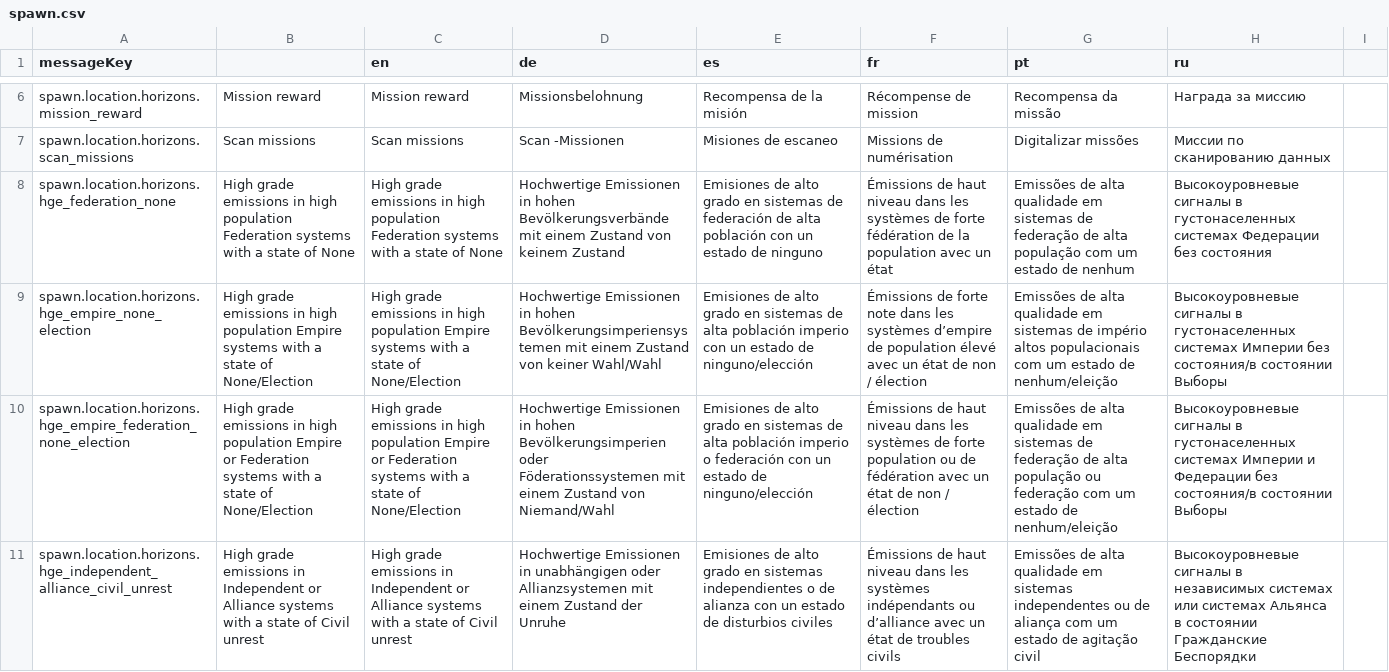
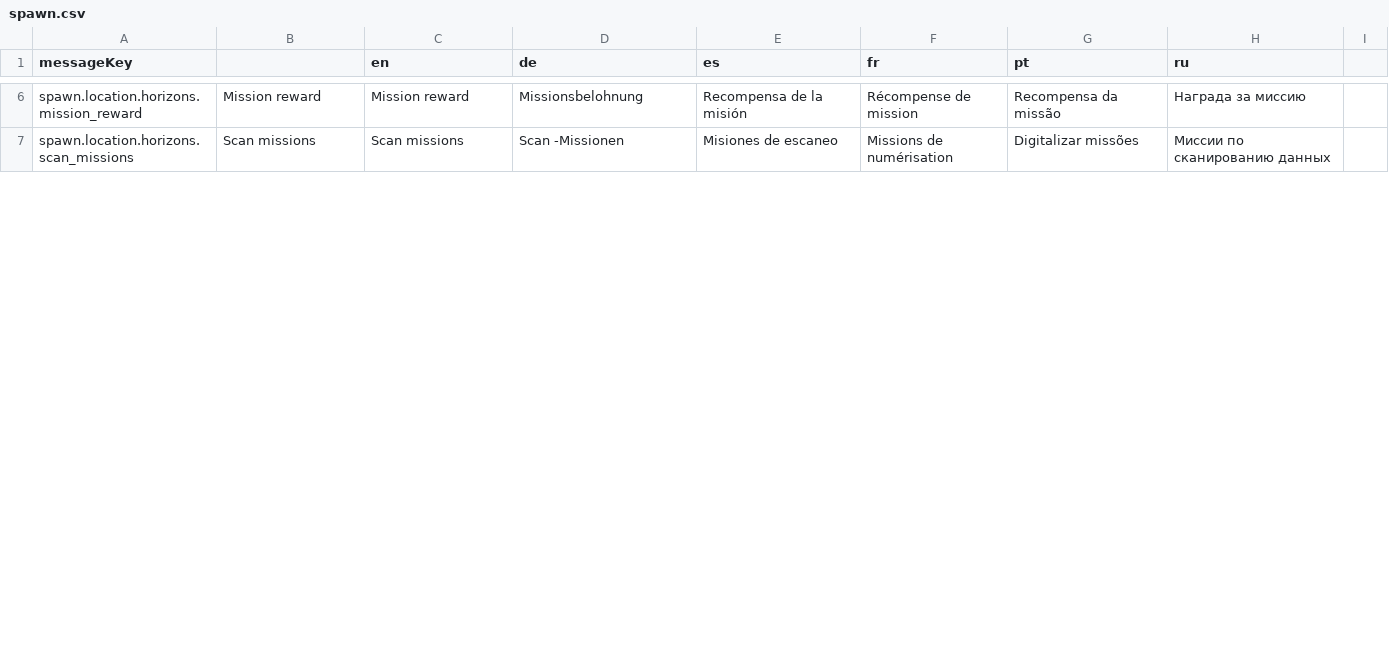
Before and after one commit to jixxed/ed-odyssey-materials-helper, a CSV file: application/src/main/resources/locale/material/horizons/spawn.csv, drawn as a sheet; only a part is shown, gaps mark what is left out; removed rows and columns are numbered as before the commit, all else as after; the diff covers the shown part only; the diff names each change by its address in the sheet, - before the commit and + after, or states it on an @@ line.

```diff
--- a/application/src/main/resources/locale/material/horizons/spawn.csv
+++ b/application/src/main/resources/locale/material/horizons/spawn.csv
-row 8: spawn.location.horizons.hge_federation_none | High grade emissions in high population Federation systems with a state of None | High grade emissions in high population Federation systems with a state of None | Hochwertige Emissionen in hohen Bevölkerungsverbände mit einem Zustand von keinem Zustand | Emisiones de alto grado en sistemas de federación de alta población con un estado de ninguno | Émissions de haut niveau dans les systèmes de forte fédération de la population avec un état | Emissões de alta qualidade em sistemas de federação de alta população com um estado de nenhum | Высокоуровневые сигналы в густонаселенных системах Федерации без состояния
-row 9: spawn.location.horizons.hge_empire_none_election | High grade emissions in high population Empire systems with a state of None/Election | High grade emissions in high population Empire systems with a state of None/Election | Hochwertige Emissionen in hohen Bevölkerungsimperiensystemen mit einem Zustand von keiner Wahl/Wahl | Emisiones de alto grado en sistemas de alta población imperio con un estado de ninguno/elección | Émissions de forte note dans les systèmes d’empire de population élevé avec un état de non / élection | Emissões de alta qualidade em sistemas de império altos populacionais com um estado de nenhum/eleição | Высокоуровневые сигналы в густонаселенных системах Империи без состояния/в состоянии Выборы
-row 10: spawn.location.horizons.hge_empire_federation_none_election | High grade emissions in high population Empire or Federation systems with a state of None/Election | High grade emissions in high population Empire or Federation systems with a state of None/Election | Hochwertige Emissionen in hohen Bevölkerungsimperien oder Föderationssystemen mit einem Zustand von Niemand/Wahl | Emisiones de alto grado en sistemas de alta población imperio o federación con un estado de ninguno/elección | Émissions de haut niveau dans les systèmes de forte population ou de fédération avec un état de non / élection | Emissões de alta qualidade em sistemas de federação de alta população ou federação com um estado de nenhum/eleição | Высокоуровневые сигналы в густонаселенных системах Империи и Федерации без состояния/в состоянии Выборы
-row 11: spawn.location.horizons.hge_independent_alliance_civil_unrest | High grade emissions in Independent or Alliance systems with a state of Civil unrest | High grade emissions in Independent or Alliance systems with a state of Civil unrest | Hochwertige Emissionen in unabhängigen oder Allianzsystemen mit einem Zustand der Unruhe | Emisiones de alto grado en sistemas independientes o de alianza con un estado de disturbios civiles | Émissions de haut niveau dans les systèmes indépendants ou d’alliance avec un état de troubles civils | Emissões de alta qualidade em sistemas independentes ou de aliança com um estado de agitação civil | Высокоуровневые сигналы в независимых системах или системах Альянса в состоянии Гражданские Беспорядки
```
Also changed, not shown: 6 added rows and 4 removed rows elsewhere in this file, application/src/main/resources/locale/application.csv, 16 other files.
